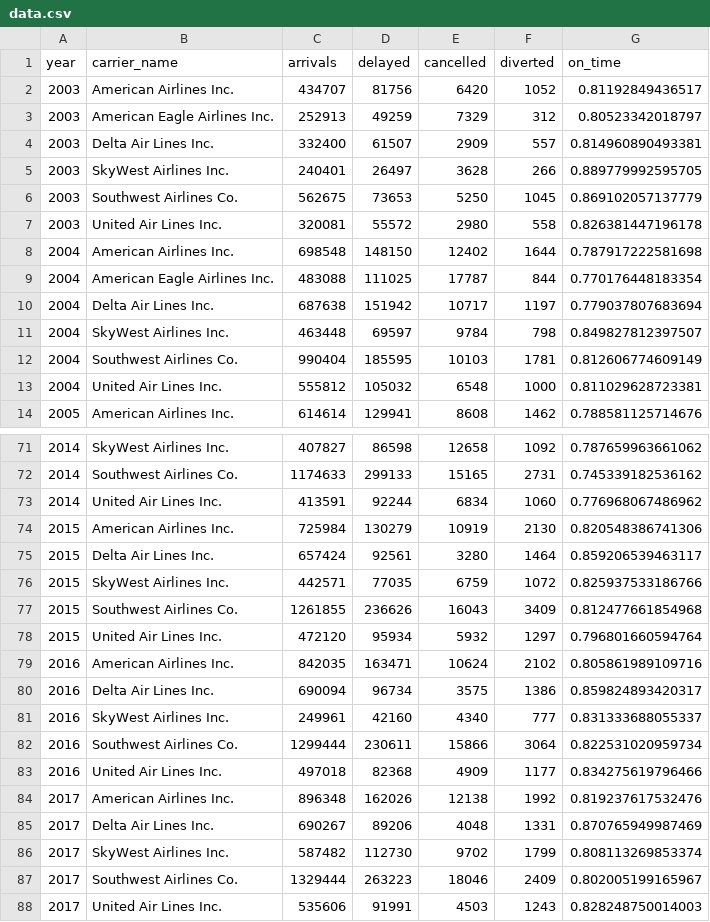
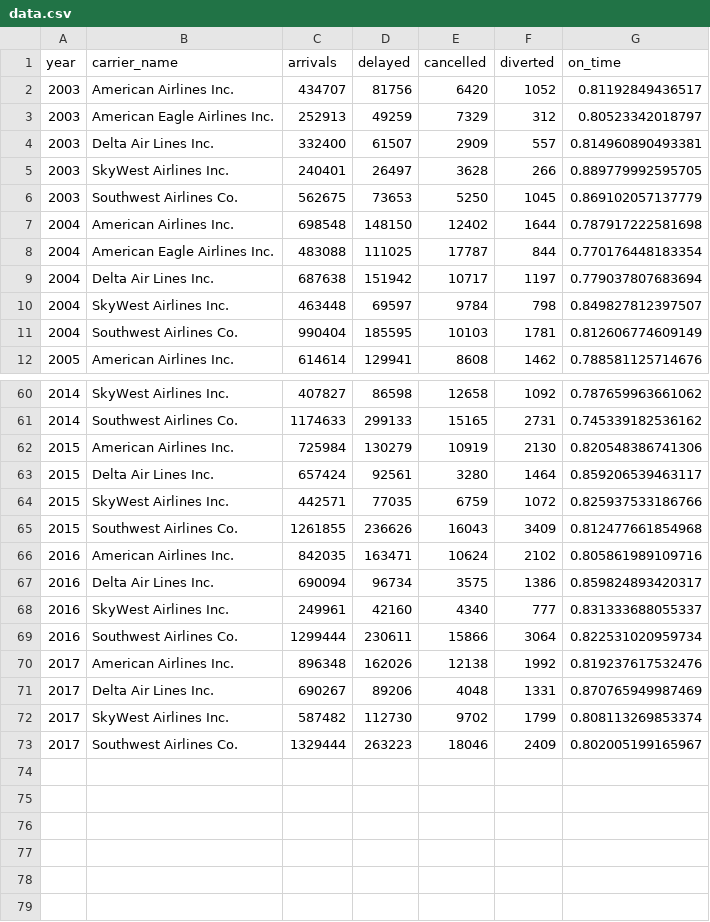
Before and after one commit to matthewpmurphy/udacity-dand-data-visualization, a CSV file: data/data.csv, drawn as a sheet; only a part is shown, gaps mark what is left out; the diff covers the shown part only; the diff names each change by its address in the sheet, - before the commit and + after, or states it on an @@ line.

```diff
--- a/data/data.csv
+++ b/data/data.csv
-row 7: 2003 | United Air Lines Inc. | 320081 | 55572 | 2980 | 558 | 0.826381447196178
-row 13: 2004 | United Air Lines Inc. | 555812 | 105032 | 6548 | 1000 | 0.811029628723381
-row 73: 2014 | United Air Lines Inc. | 413591 | 92244 | 6834 | 1060 | 0.776968067486962
-row 78: 2015 | United Air Lines Inc. | 472120 | 95934 | 5932 | 1297 | 0.796801660594764
-row 83: 2016 | United Air Lines Inc. | 497018 | 82368 | 4909 | 1177 | 0.834275619796466
-row 88: 2017 | United Air Lines Inc. | 535606 | 91991 | 4503 | 1243 | 0.828248750014003
```
Also changed, not shown: 9 removed rows elsewhere in this file, 6 other files.
